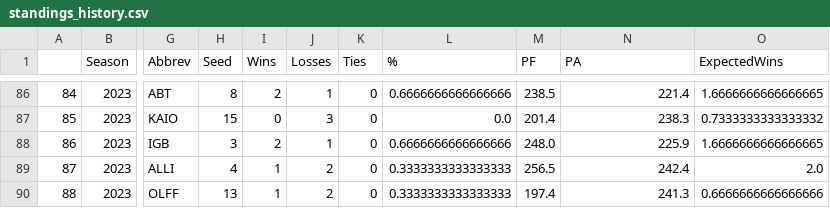
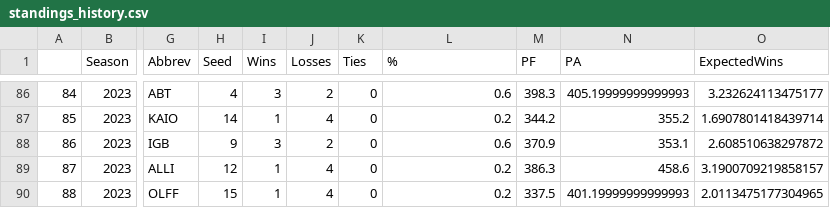
Before and after one commit to tcarreiro/fanfantasy-website, a CSV file: CSV/standings_history.csv, drawn as a sheet; only a part is shown, gaps mark what is left out; the diff covers the shown part only; the diff names each change by its address in the sheet, - before the commit and + after, or states it on an @@ line.

```diff
--- a/CSV/standings_history.csv
+++ b/CSV/standings_history.csv
-H86 (Seed): 8
+H86 (Seed): 4
-I86 (Wins): 2
+I86 (Wins): 3
-J86 (Losses): 1
+J86 (Losses): 2
-L86 (%): 0.6666666666666666
+L86 (%): 0.6
-M86 (PF): 238.5
+M86 (PF): 398.3
-N86 (PA): 221.4
+N86 (PA): 405.19999999999993
-O86 (ExpectedWins): 1.6666666666666665
+O86 (ExpectedWins): 3.232624113475177
-H87 (Seed): 15
+H87 (Seed): 14
-I87 (Wins): 0
+I87 (Wins): 1
-J87 (Losses): 3
+J87 (Losses): 4
-L87 (%): 0.0
+L87 (%): 0.2
-M87 (PF): 201.4
+M87 (PF): 344.2
-N87 (PA): 238.3
+N87 (PA): 355.2
-O87 (ExpectedWins): 0.7333333333333332
+O87 (ExpectedWins): 1.6907801418439714
-H88 (Seed): 3
+H88 (Seed): 9
-I88 (Wins): 2
+I88 (Wins): 3
-J88 (Losses): 1
+J88 (Losses): 2
-L88 (%): 0.6666666666666666
+L88 (%): 0.6
-M88 (PF): 248.0
+M88 (PF): 370.9
-N88 (PA): 225.9
+N88 (PA): 353.1
-O88 (ExpectedWins): 1.6666666666666665
+O88 (ExpectedWins): 2.608510638297872
-H89 (Seed): 4
+H89 (Seed): 12
-J89:J90 (Losses): 2
+J89:J90 (Losses): 4
-L89:L90 (%): 0.3333333333333333
+L89:L90 (%): 0.2
-M89 (PF): 256.5
+M89 (PF): 386.3
-N89 (PA): 242.4
+N89 (PA): 458.6
-O89 (ExpectedWins): 2.0
+O89 (ExpectedWins): 3.1900709219858157
-H90 (Seed): 13
+H90 (Seed): 15
-M90 (PF): 197.4
+M90 (PF): 337.5
-N90 (PA): 241.3
+N90 (PA): 401.19999999999993
-O90 (ExpectedWins): 0.6666666666666666
+O90 (ExpectedWins): 2.0113475177304965
```
Also changed, not shown: 66 edited cells elsewhere in this file, CSV/matchup_history.csv, 7 other files.
